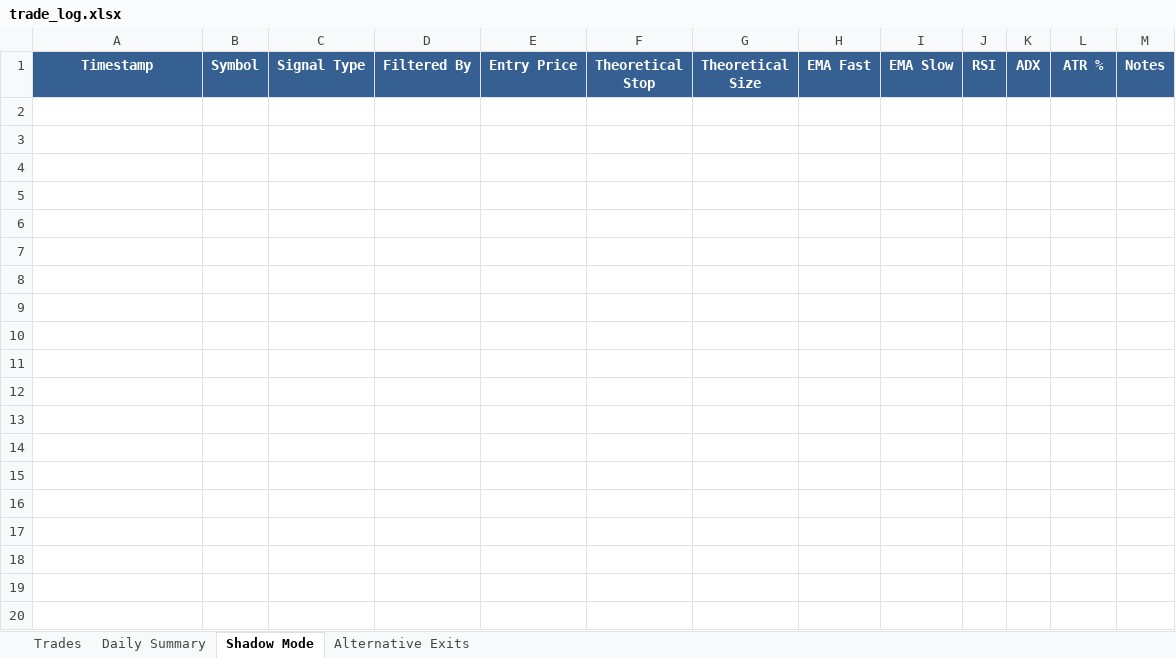
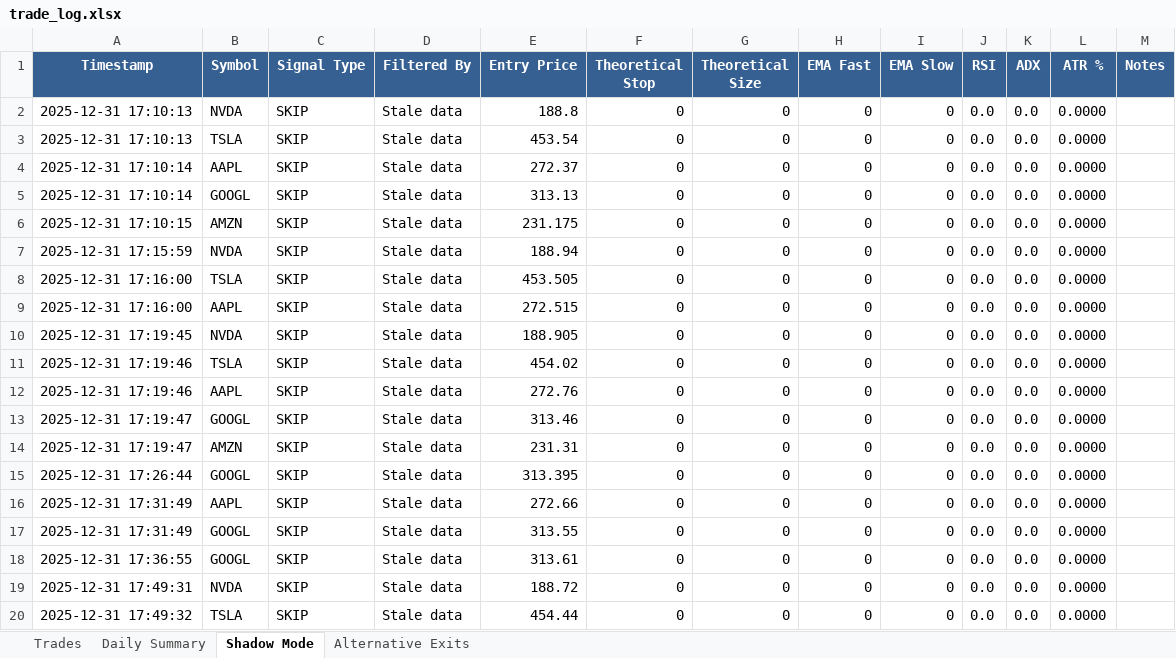
Before and after one commit to Cronny12/Ema-bot, an Excel workbook: trading_bot/logs/trade_log.xlsx, sheet Shadow Mode, drawn as a sheet; only a part is shown; values as stored, in another font and other column widths than the file's, no borders; the diff covers the shown part only; the diff names each change by its address in the sheet, - before the commit and + after, or states it on an @@ line.

```diff
--- a/trading_bot/logs/trade_log.xlsx (sheet Shadow Mode)
+++ b/trading_bot/logs/trade_log.xlsx (sheet Shadow Mode)
+row 2: 2025-12-31 17:10:13 | NVDA | SKIP | Stale data | 188.8 | 0 | 0 | 0 | 0 | 0.0 | 0.0 | 0.0000
+row 3: 2025-12-31 17:10:13 | TSLA | SKIP | Stale data | 453.54 | 0 | 0 | 0 | 0 | 0.0 | 0.0 | 0.0000
+row 4: 2025-12-31 17:10:14 | AAPL | SKIP | Stale data | 272.37 | 0 | 0 | 0 | 0 | 0.0 | 0.0 | 0.0000
+row 5: 2025-12-31 17:10:14 | GOOGL | SKIP | Stale data | 313.13 | 0 | 0 | 0 | 0 | 0.0 | 0.0 | 0.0000
+row 6: 2025-12-31 17:10:15 | AMZN | SKIP | Stale data | 231.175 | 0 | 0 | 0 | 0 | 0.0 | 0.0 | 0.0000
+row 7: 2025-12-31 17:15:59 | NVDA | SKIP | Stale data | 188.94 | 0 | 0 | 0 | 0 | 0.0 | 0.0 | 0.0000
+row 8: 2025-12-31 17:16:00 | TSLA | SKIP | Stale data | 453.505 | 0 | 0 | 0 | 0 | 0.0 | 0.0 | 0.0000
+row 9: 2025-12-31 17:16:00 | AAPL | SKIP | Stale data | 272.515 | 0 | 0 | 0 | 0 | 0.0 | 0.0 | 0.0000
+row 10: 2025-12-31 17:19:45 | NVDA | SKIP | Stale data | 188.905 | 0 | 0 | 0 | 0 | 0.0 | 0.0 | 0.0000
+row 11: 2025-12-31 17:19:46 | TSLA | SKIP | Stale data | 454.02 | 0 | 0 | 0 | 0 | 0.0 | 0.0 | 0.0000
+row 12: 2025-12-31 17:19:46 | AAPL | SKIP | Stale data | 272.76 | 0 | 0 | 0 | 0 | 0.0 | 0.0 | 0.0000
+row 13: 2025-12-31 17:19:47 | GOOGL | SKIP | Stale data | 313.46 | 0 | 0 | 0 | 0 | 0.0 | 0.0 | 0.0000
+row 14: 2025-12-31 17:19:47 | AMZN | SKIP | Stale data | 231.31 | 0 | 0 | 0 | 0 | 0.0 | 0.0 | 0.0000
+row 15: 2025-12-31 17:26:44 | GOOGL | SKIP | Stale data | 313.395 | 0 | 0 | 0 | 0 | 0.0 | 0.0 | 0.0000
+row 16: 2025-12-31 17:31:49 | AAPL | SKIP | Stale data | 272.66 | 0 | 0 | 0 | 0 | 0.0 | 0.0 | 0.0000
+row 17: 2025-12-31 17:31:49 | GOOGL | SKIP | Stale data | 313.55 | 0 | 0 | 0 | 0 | 0.0 | 0.0 | 0.0000
+row 18: 2025-12-31 17:36:55 | GOOGL | SKIP | Stale data | 313.61 | 0 | 0 | 0 | 0 | 0.0 | 0.0 | 0.0000
+row 19: 2025-12-31 17:49:31 | NVDA | SKIP | Stale data | 188.72 | 0 | 0 | 0 | 0 | 0.0 | 0.0 | 0.0000
+row 20: 2025-12-31 17:49:32 | TSLA | SKIP | Stale data | 454.44 | 0 | 0 | 0 | 0 | 0.0 | 0.0 | 0.0000
```
Also changed, not shown: 26 added rows elsewhere in this sheet, 8 other files.
